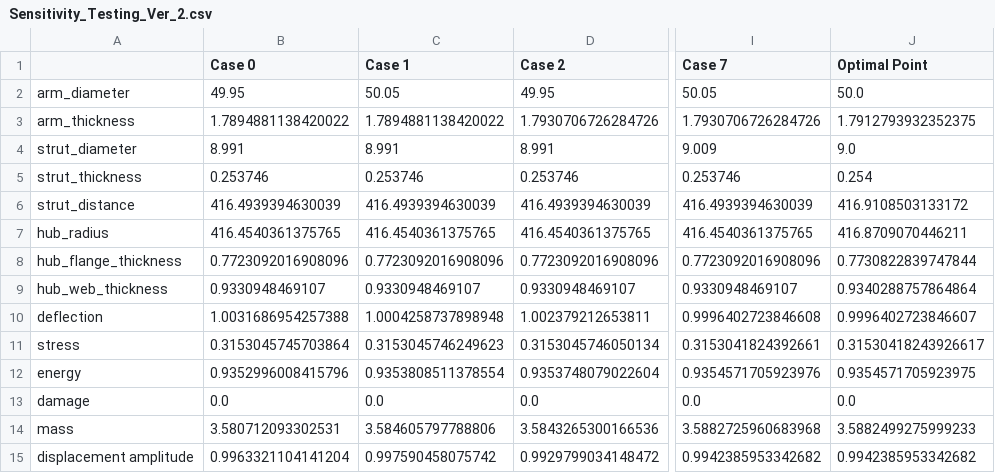
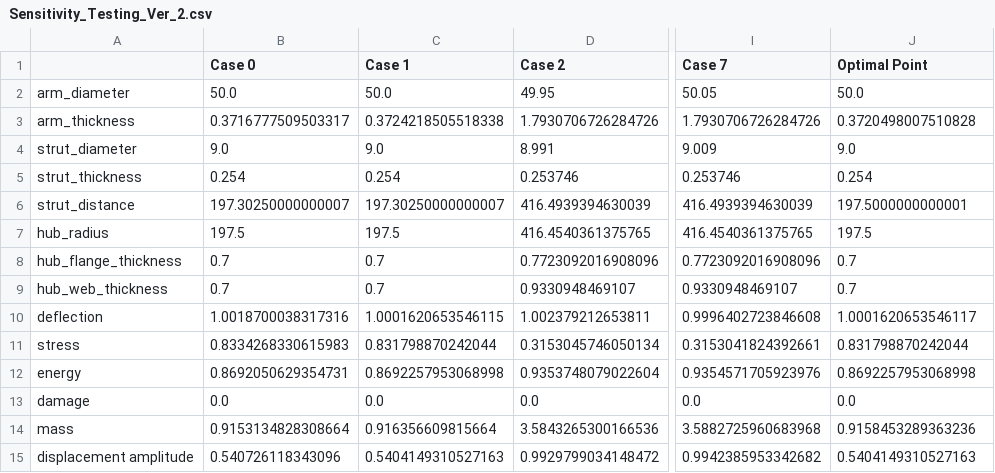
Before and after one commit to NathanielHargan/UAV_Optimization, a CSV file: Tables/Sensitivity_Testing_Ver_2.csv, drawn as a sheet; only a part is shown, gaps mark what is left out; the diff names each change by its address in the sheet, - before the commit and + after, or states it on an @@ line.

```diff
--- a/Tables/Sensitivity_Testing_Ver_2.csv
+++ b/Tables/Sensitivity_Testing_Ver_2.csv
-B2 (Case 0): 49.95
+B2 (Case 0): 50.0
-C2 (Case 1): 50.05
+C2 (Case 1): 50.0
-B3 (Case 0): 1.7894881138420022
+B3 (Case 0): 0.3716777509503317
-C3 (Case 1): 1.7894881138420022
+C3 (Case 1): 0.3724218505518338
-J3 (Optimal Point): 1.7912793932352375
+J3 (Optimal Point): 0.3720498007510828
-B4 (Case 0): 8.991
+B4 (Case 0): 9.0
-C4 (Case 1): 8.991
+C4 (Case 1): 9.0
-B5 (Case 0): 0.253746
+B5 (Case 0): 0.254
-C5 (Case 1): 0.253746
+C5 (Case 1): 0.254
-B6 (Case 0): 416.4939394630039
+B6 (Case 0): 197.30250000000007
-C6 (Case 1): 416.4939394630039
+C6 (Case 1): 197.30250000000007
-J6 (Optimal Point): 416.9108503133172
+J6 (Optimal Point): 197.5000000000001
-B7 (Case 0): 416.4540361375765
+B7 (Case 0): 197.5
-C7 (Case 1): 416.4540361375765
+C7 (Case 1): 197.5
-J7 (Optimal Point): 416.8709070446211
+J7 (Optimal Point): 197.5
-B8 (Case 0): 0.7723092016908096
+B8 (Case 0): 0.7
-C8 (Case 1): 0.7723092016908096
+C8 (Case 1): 0.7
-J8 (Optimal Point): 0.7730822839747844
+J8 (Optimal Point): 0.7
-B9 (Case 0): 0.9330948469107
+B9 (Case 0): 0.7
-C9 (Case 1): 0.9330948469107
+C9 (Case 1): 0.7
-J9 (Optimal Point): 0.9340288757864864
+J9 (Optimal Point): 0.7
-B10 (Case 0): 1.0031686954257388
+B10 (Case 0): 1.0018700038317316
-C10 (Case 1): 1.0004258737898948
+C10 (Case 1): 1.0001620653546115
-J10 (Optimal Point): 0.9996402723846607
+J10 (Optimal Point): 1.0001620653546117
-B11 (Case 0): 0.3153045745703864
+B11 (Case 0): 0.8334268330615983
-C11 (Case 1): 0.3153045746249623
+C11 (Case 1): 0.831798870242044
-J11 (Optimal Point): 0.31530418243926617
+J11 (Optimal Point): 0.831798870242044
-B12 (Case 0): 0.9352996008415796
+B12 (Case 0): 0.8692050629354731
-C12 (Case 1): 0.9353808511378554
+C12 (Case 1): 0.8692257953068998
-J12 (Optimal Point): 0.9354571705923975
+J12 (Optimal Point): 0.8692257953068998
-B14 (Case 0): 3.580712093302531
+B14 (Case 0): 0.9153134828308664
-C14 (Case 1): 3.584605797788806
+C14 (Case 1): 0.916356609815664
-J14 (Optimal Point): 3.5882499275999233
+J14 (Optimal Point): 0.9158453289363236
-B15 (Case 0): 0.9963321104141204
+B15 (Case 0): 0.540726118343096
-C15 (Case 1): 0.997590458075742
+C15 (Case 1): 0.5404149310527163
-J15 (Optimal Point): 0.9942385953342682
+J15 (Optimal Point): 0.5404149310527163
```
Also changed, not shown: 20 other files.
